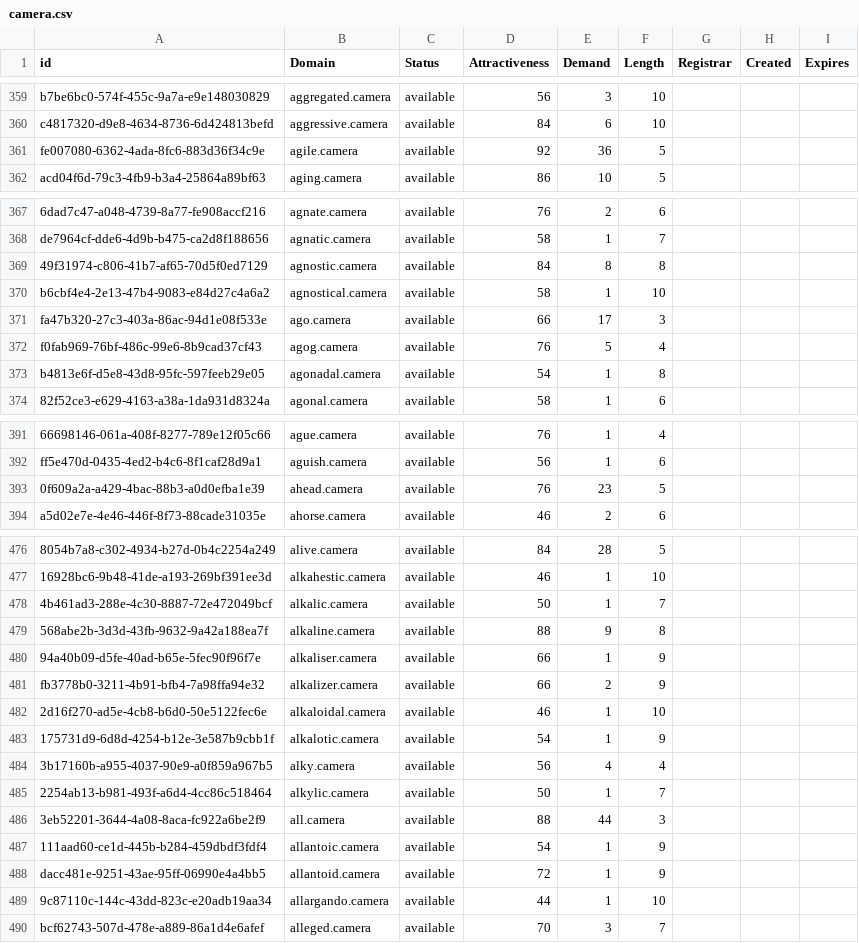
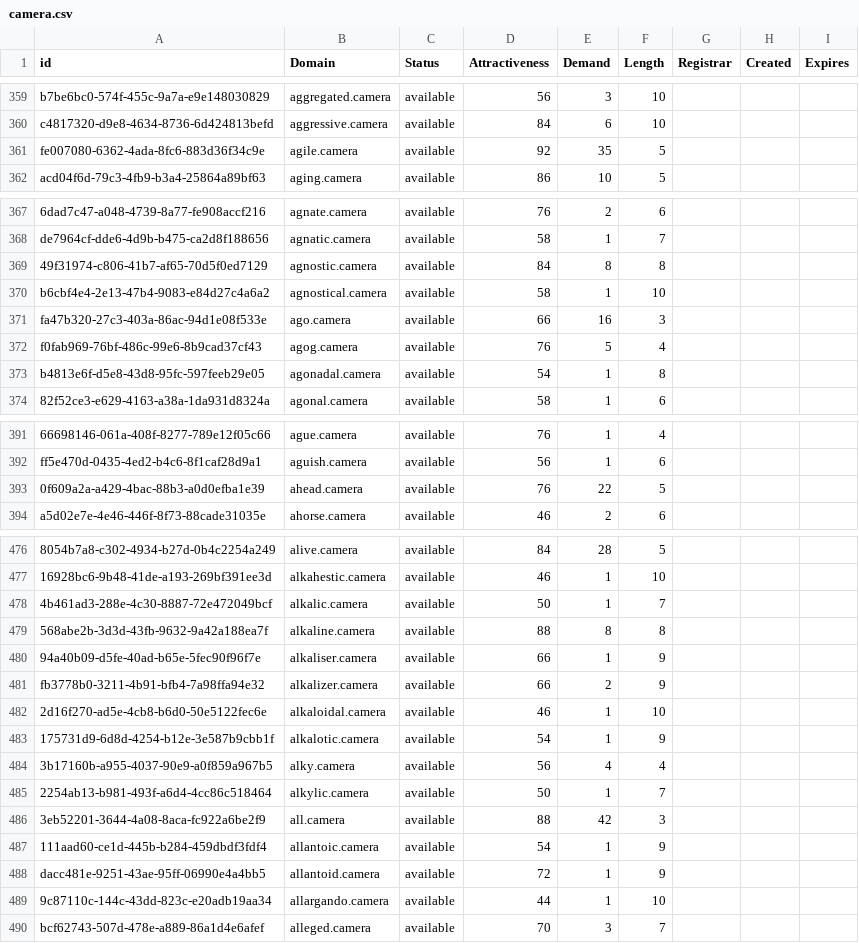
Before and after one commit to UniqueDomains/camera-oneword-domains, a CSV file: camera.csv, drawn as a sheet; only a part is shown, gaps mark what is left out; the diff covers the shown part only; the diff names each change by its address in the sheet, - before the commit and + after, or states it on an @@ line.

Commit message:
Domains update

```diff
--- a/camera.csv
+++ b/camera.csv
-E361 (Demand): 36
+E361 (Demand): 35
-E371 (Demand): 17
+E371 (Demand): 16
-E393 (Demand): 23
+E393 (Demand): 22
-E479 (Demand): 9
+E479 (Demand): 8
-E486 (Demand): 44
+E486 (Demand): 42
```
Also changed, not shown: 10 edited cells elsewhere in this file, 2 other files.
